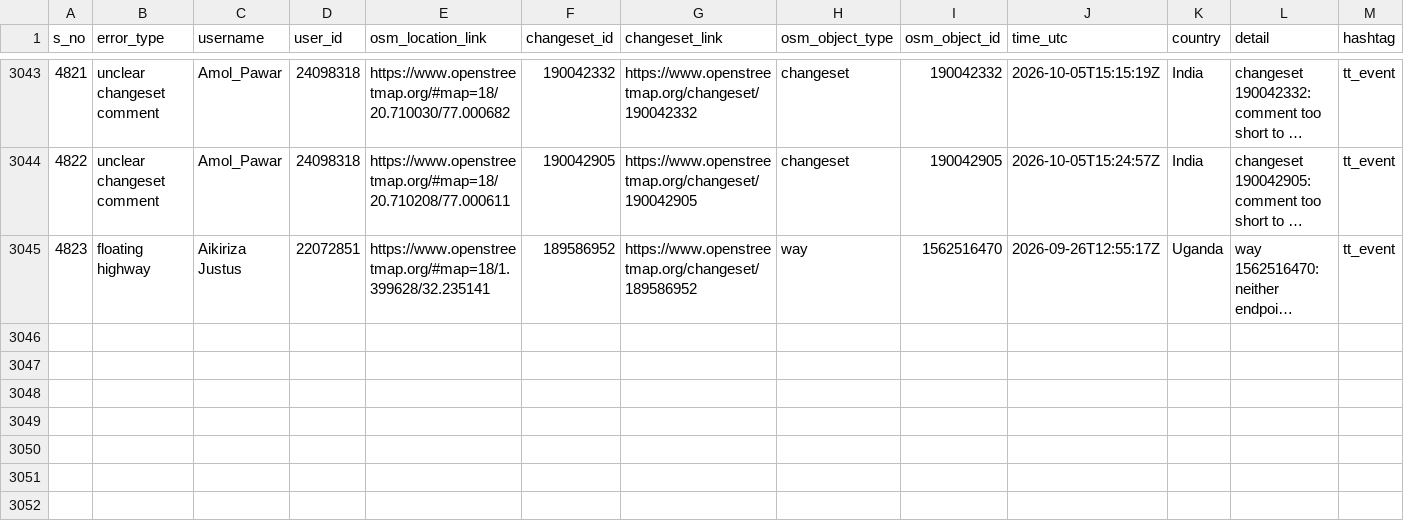
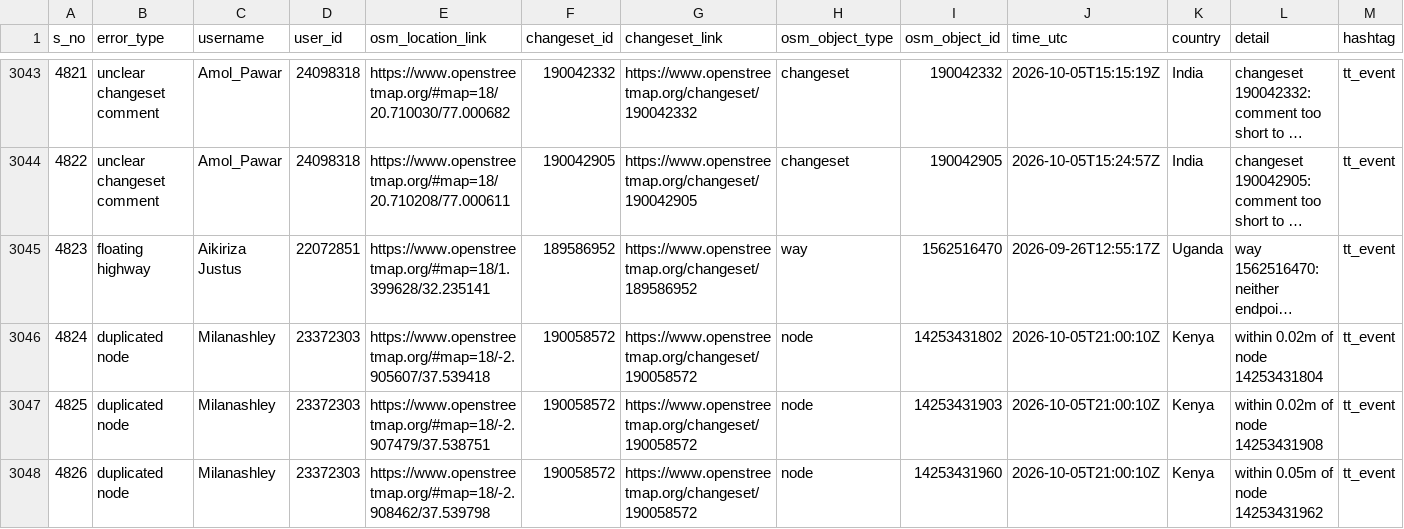
Before and after one commit to KingVik-Planet/OSM_Quality_Check, a CSV file: data/quality_check_1.csv, drawn as a sheet; only a part is shown, gaps mark what is left out; long unchanged cells end in …; the diff names each change by its address in the sheet, - before the commit and + after, or states it on an @@ line.

```diff
--- a/data/quality_check_1.csv
+++ b/data/quality_check_1.csv
+row 3046: 4824 | duplicated node | Milanashley | 23372303 | https://www.openstreetmap.org/#map=18/-2.905607/37.539418 | 190058572 | https://www.openstreetmap.org/changeset/190058572 | node | 14253431802 | 2026-10-05T21:00:10Z | Kenya | within 0.02m of node 14253431804 | tt_event
+row 3047: 4825 | duplicated node | Milanashley | 23372303 | https://www.openstreetmap.org/#map=18/-2.907479/37.538751 | 190058572 | https://www.openstreetmap.org/changeset/190058572 | node | 14253431903 | 2026-10-05T21:00:10Z | Kenya | within 0.02m of node 14253431908 | tt_event
+row 3048: 4826 | duplicated node | Milanashley | 23372303 | https://www.openstreetmap.org/#map=18/-2.908462/37.539798 | 190058572 | https://www.openstreetmap.org/changeset/190058572 | node | 14253431960 | 2026-10-05T21:00:10Z | Kenya | within 0.05m of node 14253431962 | tt_event
```
Also changed, not shown: 2 other files.
